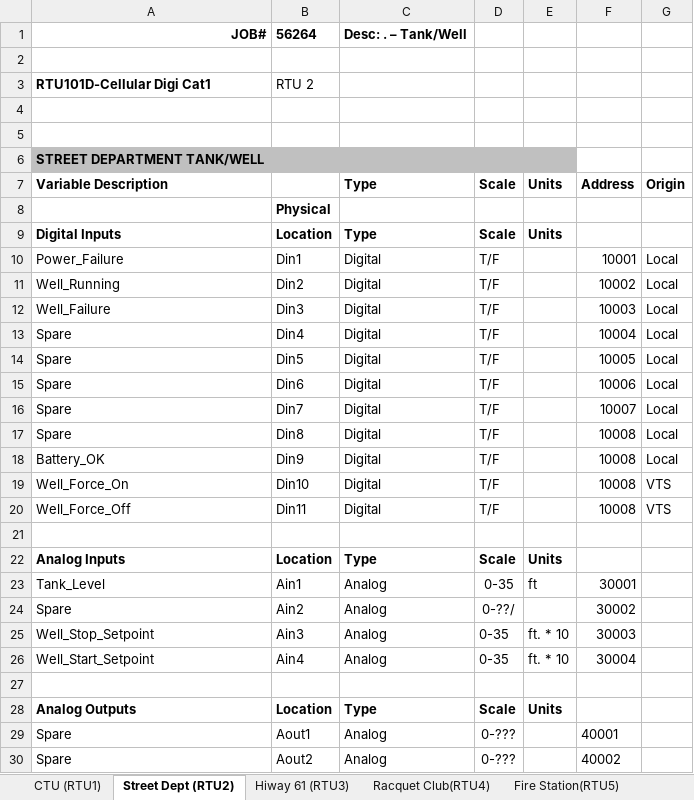
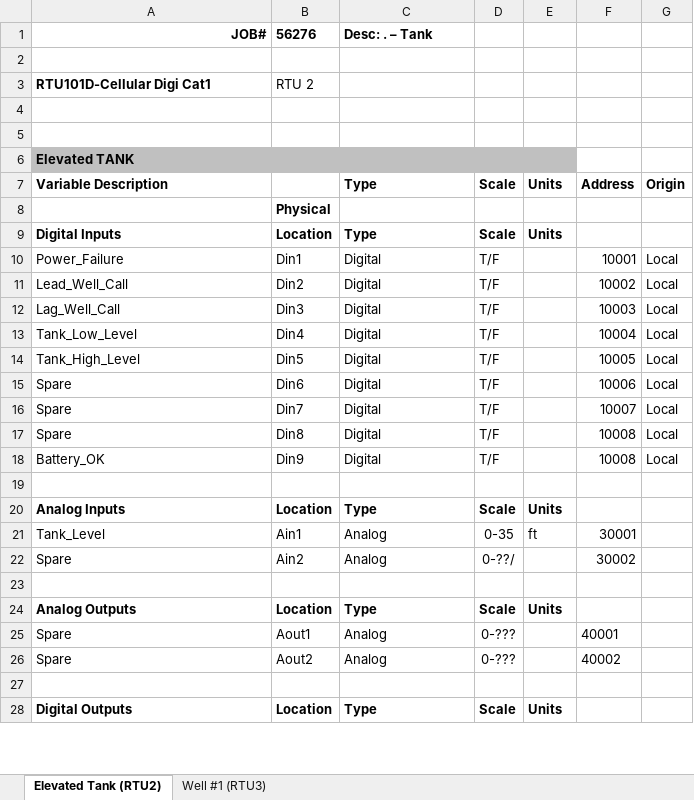
Before and after one commit to djaybond/56276_Mize, an Excel workbook: 56276_Mize.xlsx, sheet Elevated Tank (RTU2), drawn as a sheet; only a part is shown; the shorter side is filled out with more unchanged rows; values as stored, in another font and other column widths than the file's, no borders; the diff covers the shown part only; the diff names each change by its address in the sheet, - before the commit and + after, or states it on an @@ line.

```diff
--- a/56276_Mize.xlsx (sheet Elevated Tank (RTU2))
+++ b/56276_Mize.xlsx (sheet Elevated Tank (RTU2))
-sheet tab: Street Dept (RTU2)
+sheet tab: Elevated Tank (RTU2)
-sheet tab: Hiway 61 (RTU3)
+sheet tab: Well #1 (RTU3)
-sheet tab: CTU (RTU1)
-sheet tab: Racquet Club(RTU4)
-sheet tab: Fire Station(RTU5)
-B1: 56264
+B1: 56276
-C1: Desc: . – Tank/Well
+C1: Desc: . – Tank
-A6: STREET DEPARTMENT TANK/WELL
+A6: Elevated TANK
-A11: Well_Running
+A11: Lead_Well_Call
-A12: Well_Failure
+A12: Lag_Well_Call
-A13: Spare
+A13: Tank_Low_Level
-A14: Spare
+A14: Tank_High_Level
-row 19: Well_Force_On | Din10 | Digital | T/F |  | 10008 | VTS
-row 20: Well_Force_Off | Din11 | Digital | T/F |  | 10008 | VTS
-row 25: Well_Stop_Setpoint | Ain3 | Analog | 0-35 | ft. * 10 | 30003
-row 26: Well_Start_Setpoint | Ain4 | Analog | 0-35 | ft. * 10 | 30004
```
Also changed, not shown: 4 removed rows and 5 edited cells elsewhere in this sheet, sheet Well #1 (RTU3), 1 other file.
